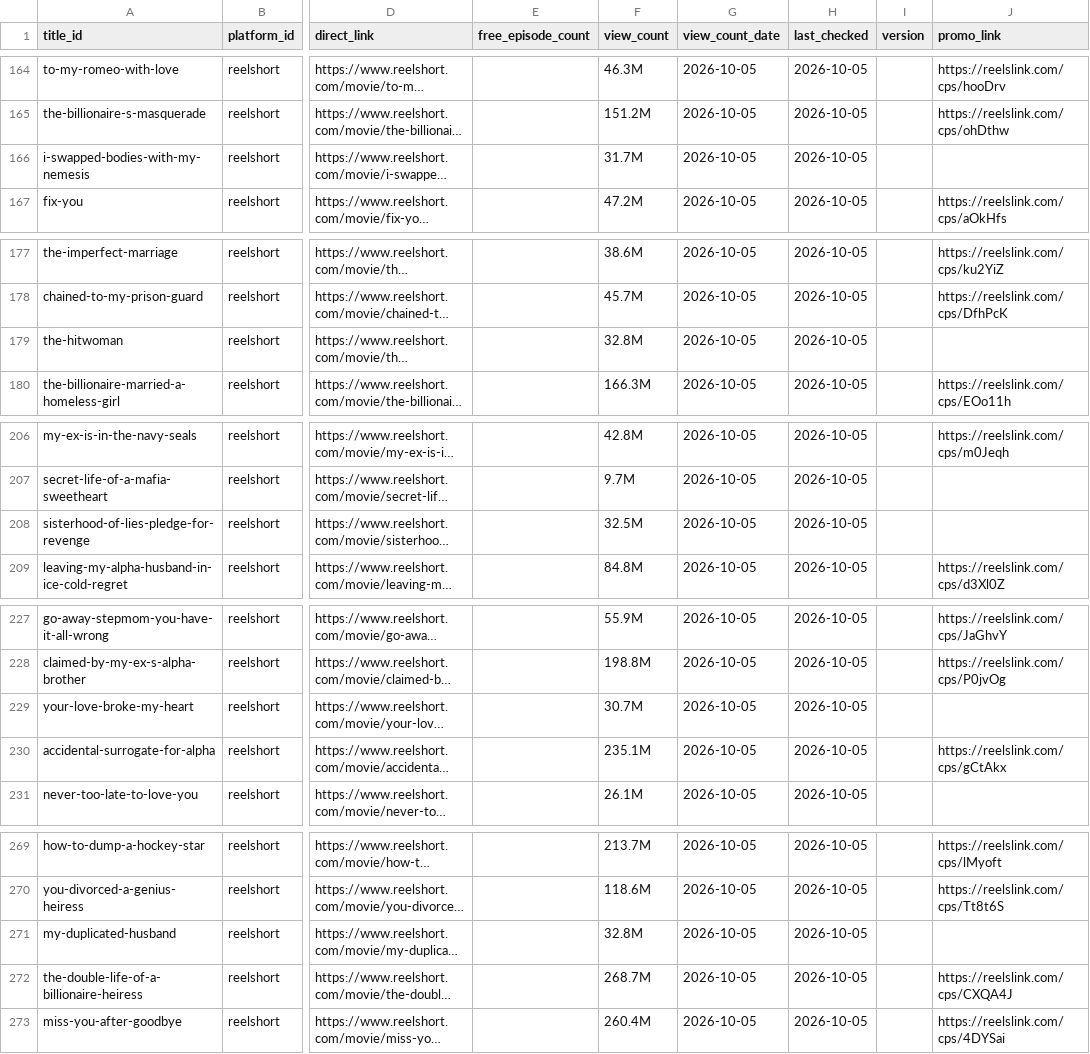
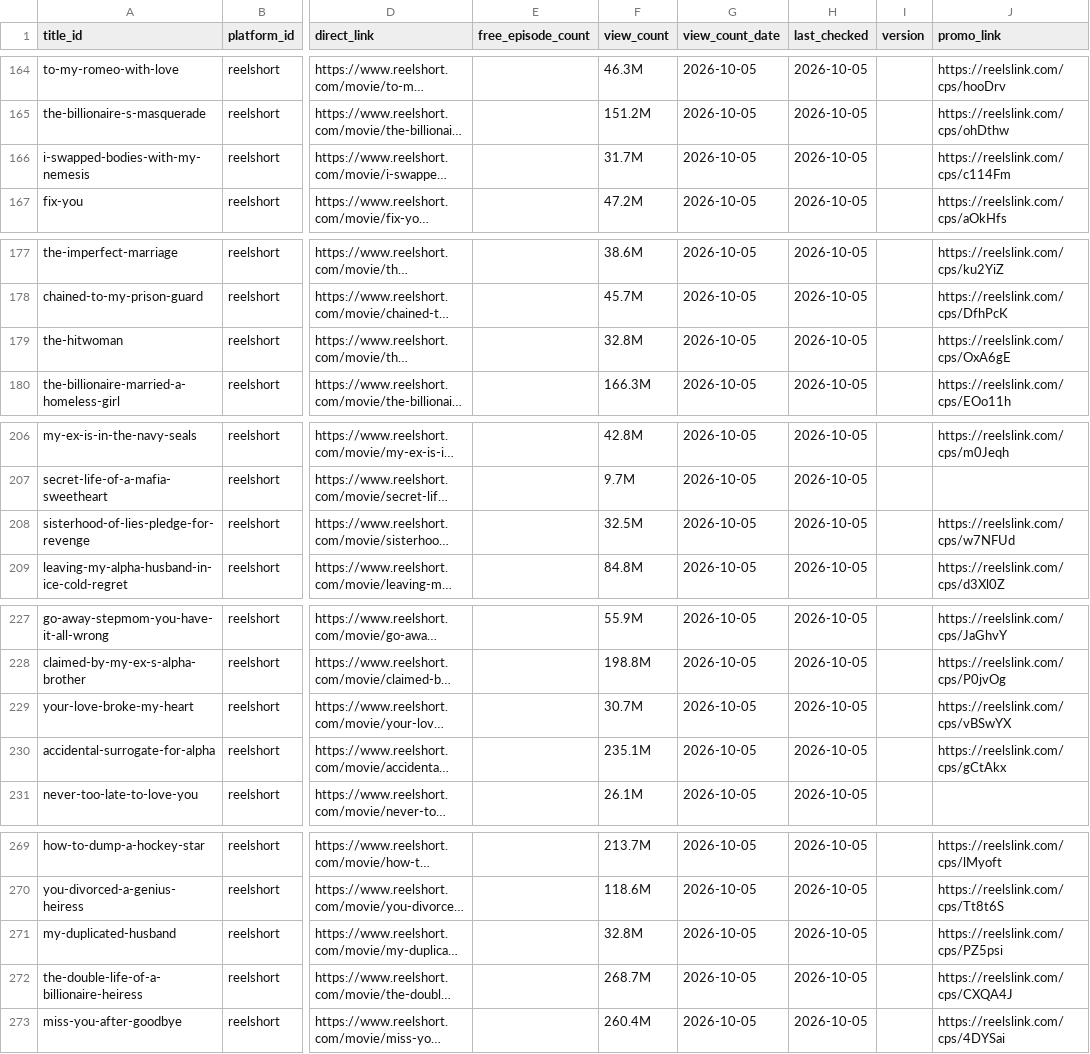
Before and after one commit to Cyanjb/dramaeverafter, a CSV file: data/availability.csv, drawn as a sheet; only a part is shown, gaps mark what is left out; long unchanged cells end in …; the diff covers the shown part only; the diff names each change by its address in the sheet, - before the commit and + after, or states it on an @@ line.

```diff
--- a/data/availability.csv
+++ b/data/availability.csv
-J166 (promo_link): (empty)
+J166 (promo_link): https://reelslink.com/cps/c114Fm
-J179 (promo_link): (empty)
+J179 (promo_link): https://reelslink.com/cps/OxA6gE
-J208 (promo_link): (empty)
+J208 (promo_link): https://reelslink.com/cps/w7NFUd
-J229 (promo_link): (empty)
+J229 (promo_link): https://reelslink.com/cps/vBSwYX
-J271 (promo_link): (empty)
+J271 (promo_link): https://reelslink.com/cps/PZ5psi
```
Also changed, not shown: 20 edited cells elsewhere in this file.
